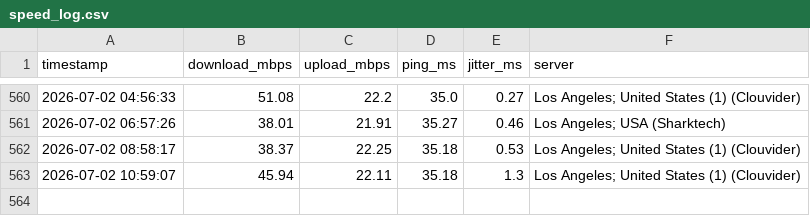
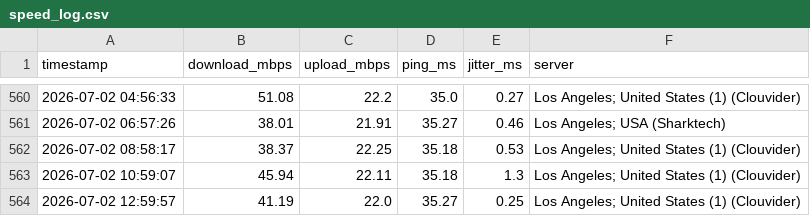
Before and after one commit to CommanderBotson93/speedtest-data, a CSV file: speed_log.csv, drawn as a sheet; only a part is shown, gaps mark what is left out; the diff names each change by its address in the sheet, - before the commit and + after, or states it on an @@ line.

Commit message:
speed data 2026-07-02 12:59

```diff
--- a/speed_log.csv
+++ b/speed_log.csv
+row 564: 2026-07-02 12:59:57 | 41.19 | 22.0 | 35.27 | 0.25 | Los Angeles; United States (1) (Clouvider)
```
